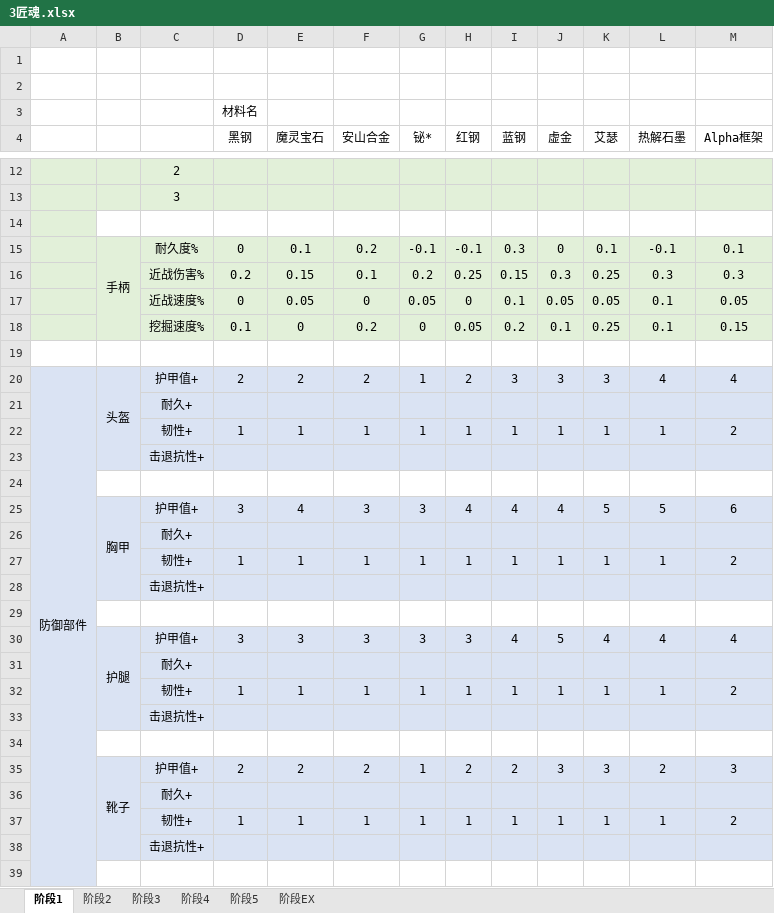
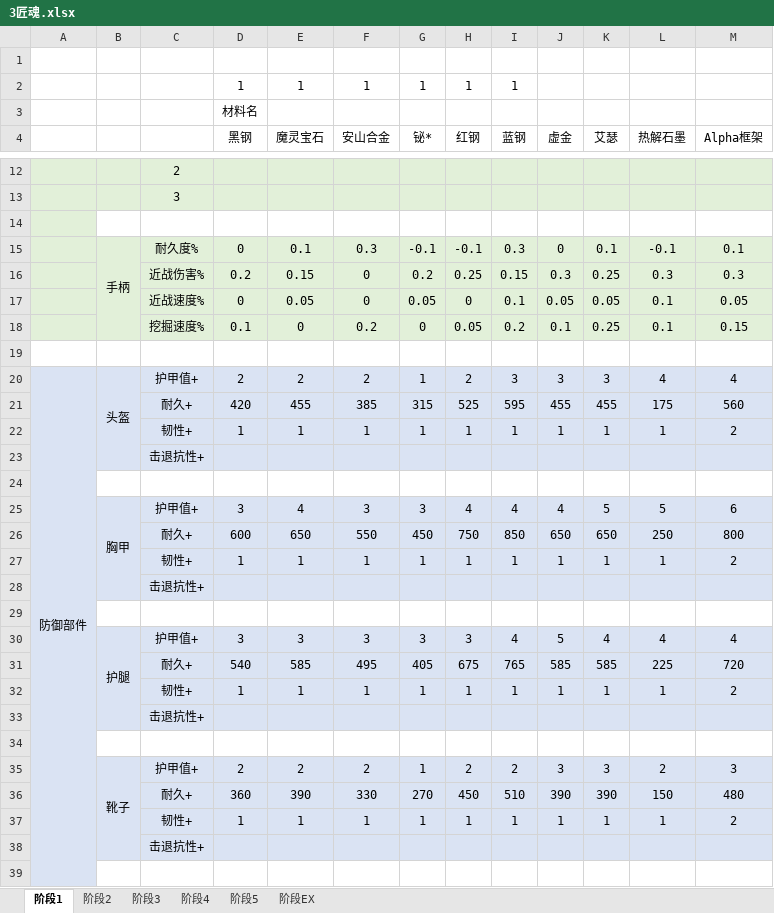
Before and after one commit to Tonywww2/Palmon-Modpack, an Excel workbook: dev_stuffs/3匠魂.xlsx, sheet 阶段1, drawn as a sheet; only a part is shown, gaps mark what is left out; values as stored, in another font and other column widths than the file's, no borders; removed rows and columns are numbered as before the commit, all else as after; the diff covers the shown part only; the diff names each change by its address in the sheet, - before the commit and + after, or states it on an @@ line.

```diff
--- a/dev_stuffs/3匠魂.xlsx (sheet 阶段1)
+++ b/dev_stuffs/3匠魂.xlsx (sheet 阶段1)
-row 2: (empty)
+row 2:  |  |  | 1 | 1 | 1 | 1 | 1 | 1
-F15 (安山合金): 0.2
+F15 (安山合金): 0.3
-F16 (安山合金): 0.1
+F16 (安山合金): 0
-row 21:  |  | 耐久+
+row 21:  |  | 耐久+ | 420 | 455 | 385 | 315 | 525 | 595 | 455 | 455 | 175 | 560
-row 26:  |  | 耐久+
+row 26:  |  | 耐久+ | 600 | 650 | 550 | 450 | 750 | 850 | 650 | 650 | 250 | 800
-row 31:  |  | 耐久+
+row 31:  |  | 耐久+ | 540 | 585 | 495 | 405 | 675 | 765 | 585 | 585 | 225 | 720
-row 36:  |  | 耐久+
+row 36:  |  | 耐久+ | 360 | 390 | 330 | 270 | 450 | 510 | 390 | 390 | 150 | 480
```
Also changed, not shown: 1 added row, 1 removed row and 2 edited cells elsewhere in this sheet, sheet 阶段2, sheet 阶段3, sheet 阶段5, sheet 阶段4, sheet 阶段EX, dev_stuffs/1敌人数值投放模板.xlsx, 32 other files.
